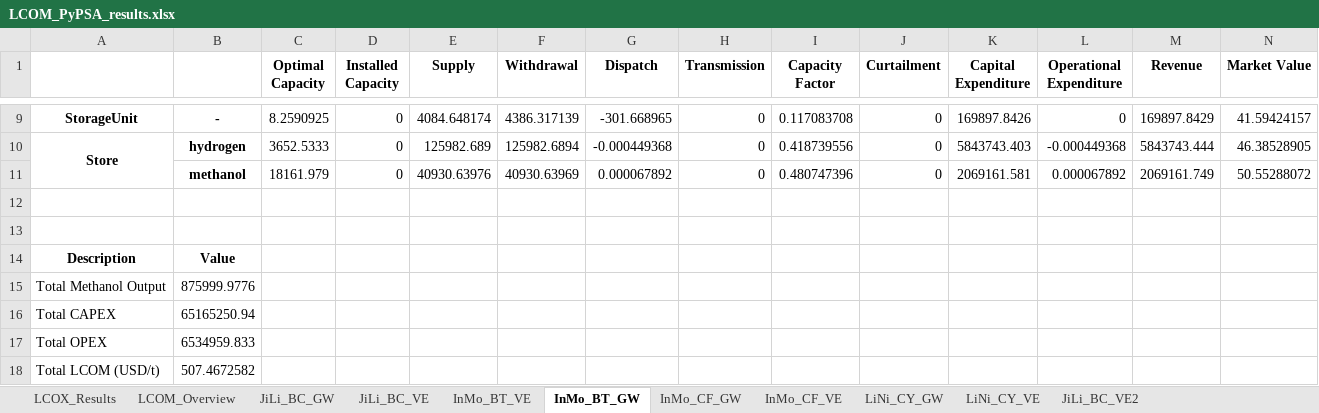
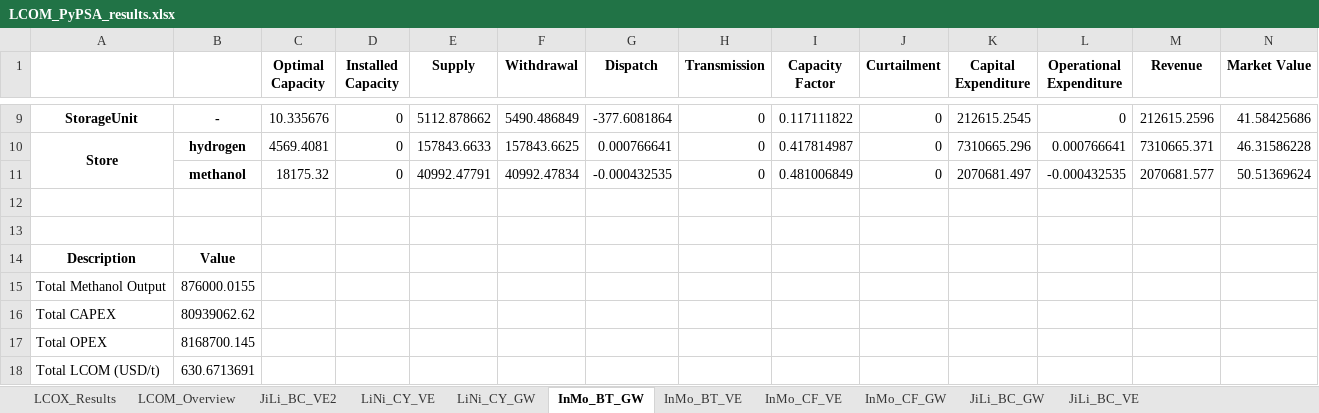
Before and after one commit to philouhawi/PyPSA-China-Green-LCOX-Model, an Excel workbook: LCOM_PyPSA_results.xlsx, sheet InMo_BT_GW, drawn as a sheet; only a part is shown, gaps mark what is left out; values as stored, in another font and other column widths than the file's, no borders; removed rows and columns are numbered as before the commit, all else as after; the diff covers the shown part only; the diff names each change by its address in the sheet, - before the commit and + after, or states it on an @@ line.

Commit message:
update to LCOM_PyPSA_results.xlsx

```diff
--- a/LCOM_PyPSA_results.xlsx (sheet InMo_BT_GW)
+++ b/LCOM_PyPSA_results.xlsx (sheet InMo_BT_GW)
@@ sheet tab order changed: LCOX_Results | LCOM_Overview | JiLi_BC_VE2 | LiNi_CY_VE | LiNi_CY_GW | InMo_BT_GW | InMo_BT_VE | InMo_CF_VE | InMo_CF_GW | JiLi_BC_GW | JiLi_BC_VE @@
-C9 (Optimal Capacity): 8.2590925
+C9 (Optimal Capacity): 10.335676
-E9 (Supply): 4084.648174
+E9 (Supply): 5112.878662
-F9 (Withdrawal): 4386.317139
+F9 (Withdrawal): 5490.486849
-G9 (Dispatch): -301.668965
+G9 (Dispatch): -377.6081864
-I9 (Capacity Factor): 0.117083708
+I9 (Capacity Factor): 0.117111822
-K9 (Capital Expenditure): 169897.8426
+K9 (Capital Expenditure): 212615.2545
-M9 (Revenue): 169897.8429
+M9 (Revenue): 212615.2596
-N9 (Market Value): 41.59424157
+N9 (Market Value): 41.58425686
-C10 (Optimal Capacity): 3652.5333
+C10 (Optimal Capacity): 4569.4081
-E10 (Supply): 125982.689
+E10 (Supply): 157843.6633
-F10 (Withdrawal): 125982.6894
+F10 (Withdrawal): 157843.6625
-G10 (Dispatch): -0.000449368
+G10 (Dispatch): 0.000766641
-I10 (Capacity Factor): 0.418739556
+I10 (Capacity Factor): 0.417814987
-K10 (Capital Expenditure): 5843743.403
+K10 (Capital Expenditure): 7310665.296
-L10 (Operational Expenditure): -0.000449368
+L10 (Operational Expenditure): 0.000766641
-M10 (Revenue): 5843743.444
+M10 (Revenue): 7310665.371
-N10 (Market Value): 46.38528905
+N10 (Market Value): 46.31586228
-row 11:  | methanol | 18161.979 | 0 | 40930.63976 | 40930.63969 | 0.000067892 | 0 | 0.480747396 | 0 | 2069161.581 | 0.000067892 | 2069161.749 | 50.55288072
+row 11:  | methanol | 18175.32 | 0 | 40992.47791 | 40992.47834 | -0.000432535 | 0 | 0.481006849 | 0 | 2070681.497 | -0.000432535 | 2070681.577 | 50.51369624
-B15: 875999.9776
+B15: 876000.0155
-B16: 65165250.94
+B16: 80939062.62
-B17: 6534959.833
+B17: 8168700.145
-B18: 507.4672582
+B18: 630.6713691
```
Also changed, not shown: 4 added rows, 4 removed rows and 17 edited cells elsewhere in this sheet, sheet LCOM_Overview, sheet LiNi_CY_GW, sheet InMo_CF_GW, sheet LiNi_CY_VE, sheet InMo_CF_VE, sheet JiLi_BC_GW, 2 more sheets, 1 other file.
